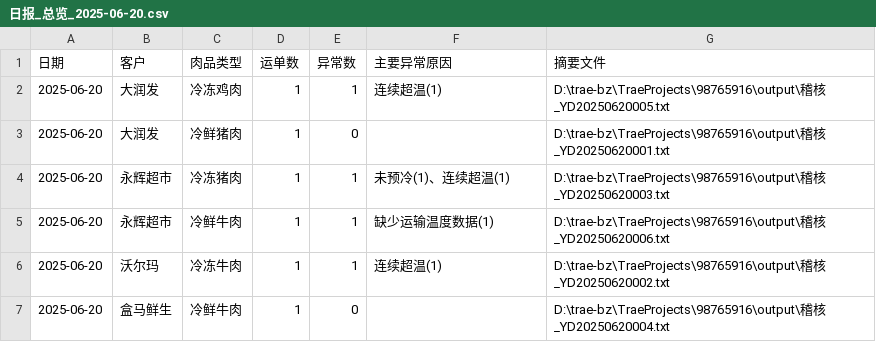
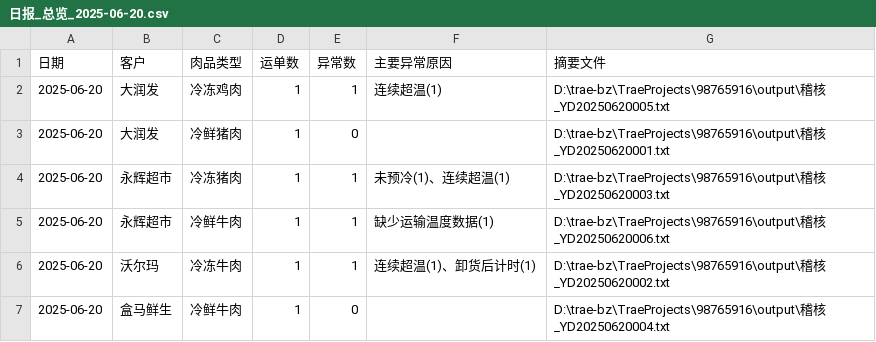
Before and after one commit to 3229934140-123456/wssadd98765916, a CSV file: output/日报_总览_2025-06-20.csv, drawn as a sheet.

```diff
--- a/output/日报_总览_2025-06-20.csv
+++ b/output/日报_总览_2025-06-20.csv
@@ -5,3 +5,3 @@
 2025-06-20,永辉超市,冷鲜牛肉,1,1,缺少运输温度数据(1),D:\trae-bz\TraeProjects\98765916\output\稽核_YD20250620006.txt
-2025-06-20,沃尔玛,冷冻牛肉,1,1,连续超温(1),D:\trae-bz\TraeProjects\98765916\output\稽核_YD20250620002.txt
+2025-06-20,沃尔玛,冷冻牛肉,1,1,连续超温(1)、卸货后计时(1),D:\trae-bz\TraeProjects\98765916\output\稽核_YD20250620002.txt
 2025-06-20,盒马鲜生,冷鲜牛肉,1,0,,D:\trae-bz\TraeProjects\98765916\output\稽核_YD20250620004.txt
```
Also changed, not shown: output/复核交接单_20250620_20250621.csv, output/日报_异常明细_2025-06-20.csv, 17 other files.
